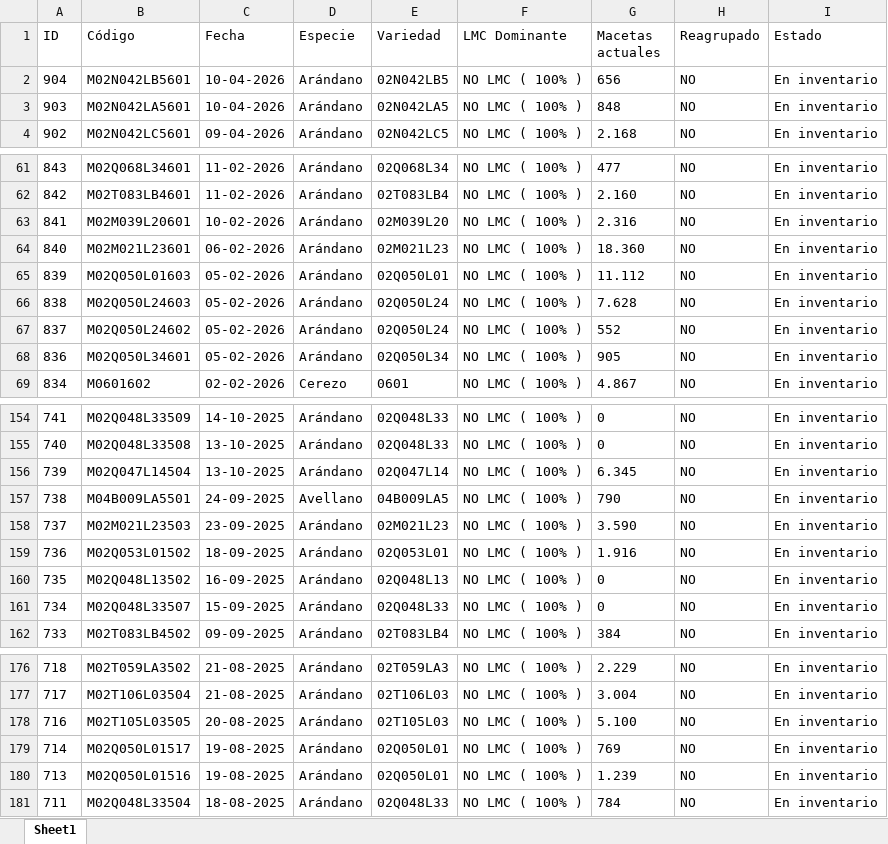
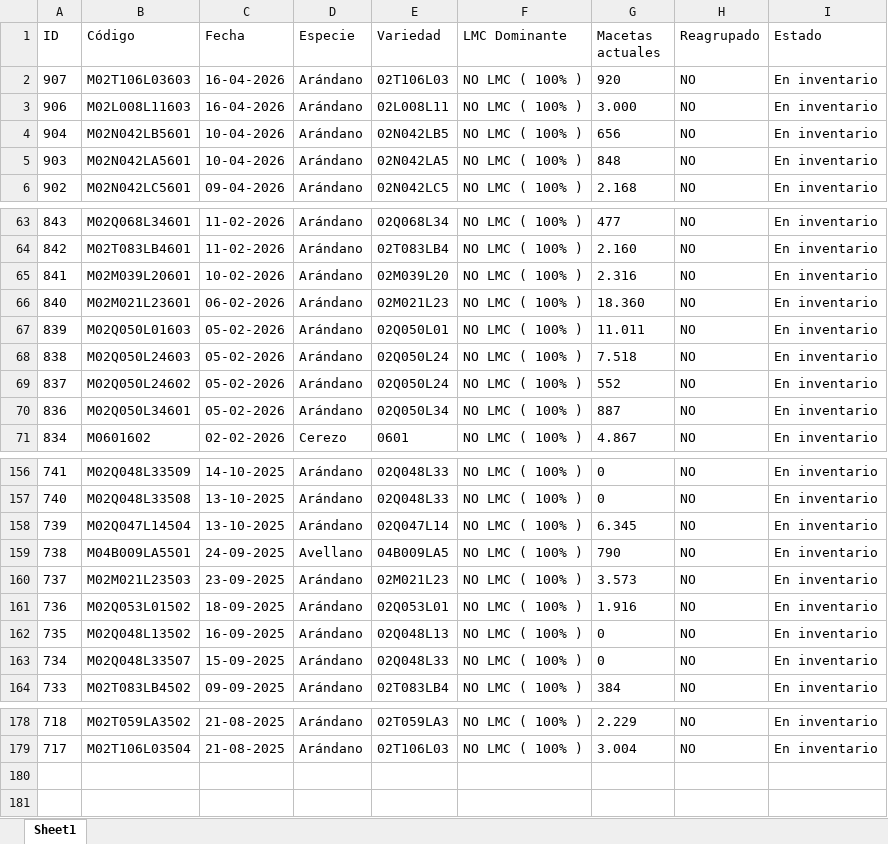
Before and after one commit to bryanvielma/MUESTREO_MACRO, an Excel workbook: data/BioTecnos.xlsx, sheet Sheet1, drawn as a sheet; only a part is shown, gaps mark what is left out; values as stored, in another font and other column widths than the file's, no borders; removed rows and columns are numbered as before the commit, all else as after; the diff names each change by its address in the sheet, - before the commit and + after, or states it on an @@ line.

```diff
--- a/data/BioTecnos.xlsx (sheet Sheet1)
+++ b/data/BioTecnos.xlsx (sheet Sheet1)
+row 2: 907 | M02T106L03603 | 16-04-2026 | Arándano | 02T106L03 | NO LMC ( 100% ) | 920 | NO | En inventario
+row 3: 906 | M02L008L11603 | 16-04-2026 | Arándano | 02L008L11 | NO LMC ( 100% ) | 3.000 | NO | En inventario
-G67 (Macetas actuales): 11.112
+G67 (Macetas actuales): 11.011
-G68 (Macetas actuales): 7.628
+G68 (Macetas actuales): 7.518
-G70 (Macetas actuales): 905
+G70 (Macetas actuales): 887
-G160 (Macetas actuales): 3.590
+G160 (Macetas actuales): 3.573
-row 178: 716 | M02T105L03505 | 20-08-2025 | Arándano | 02T105L03 | NO LMC ( 100% ) | 5.100 | NO | En inventario
-row 179: 714 | M02Q050L01517 | 19-08-2025 | Arándano | 02Q050L01 | NO LMC ( 100% ) | 769 | NO | En inventario
-row 180: 713 | M02Q050L01516 | 19-08-2025 | Arándano | 02Q050L01 | NO LMC ( 100% ) | 1.239 | NO | En inventario
-row 181: 711 | M02Q048L33504 | 18-08-2025 | Arándano | 02Q048L33 | NO LMC ( 100% ) | 784 | NO | En inventario
```
Also changed, not shown: output/Muestreos_Activos.xlsx, 6 other files.
